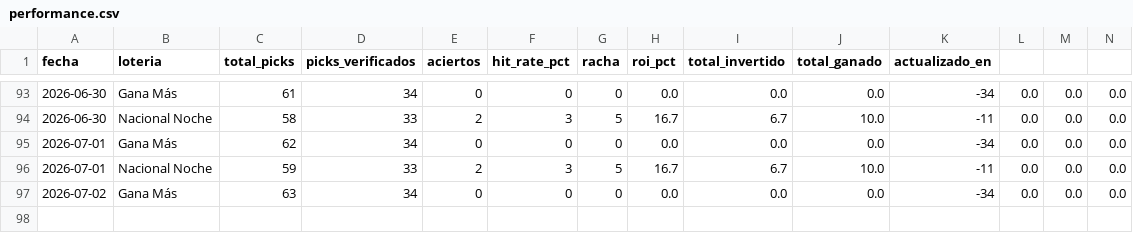
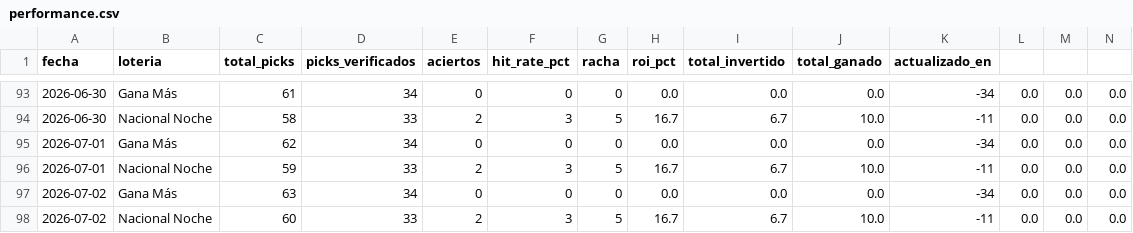
Before and after one commit to carbosota1/CLAUDE-L-NACIONAL, a CSV file: data/performance.csv, drawn as a sheet; only a part is shown, gaps mark what is left out; rows hold the shown columns only; the diff names each change by its address in the sheet, - before the commit and + after, or states it on an @@ line.

```diff
--- a/data/performance.csv
+++ b/data/performance.csv
+row 98: 2026-07-02 | Nacional Noche | 60 | 33 | 2 | 3 | 5 | 16.7 | 6.7 | 10.0 | -11 | 0.0 | 0.0 | 0.0
```
Also changed, not shown: data/picks_log.csv, 2 other files.
